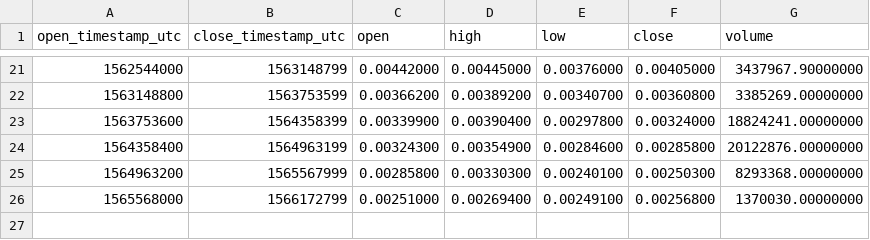
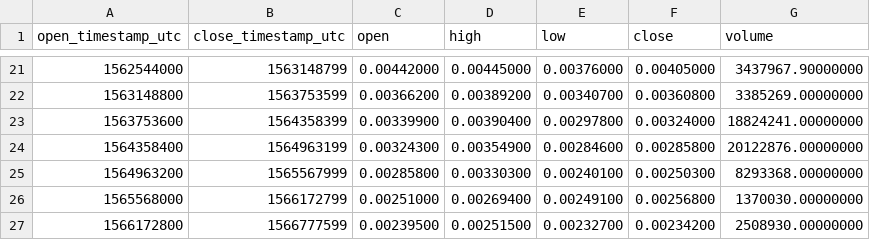
Before and after one commit to cryptobigbro/binance-FETBNB, a CSV file: binance-FETBNB-1w.csv, drawn as a sheet; only a part is shown, gaps mark what is left out; the diff names each change by its address in the sheet, - before the commit and + after, or states it on an @@ line.

```diff
--- a/binance-FETBNB-1w.csv
+++ b/binance-FETBNB-1w.csv
+row 27: 1566172800 | 1566777599 | 0.00239500 | 0.00251500 | 0.00232700 | 0.00234200 | 2508930.00000000
```
Also changed, not shown: binance-FETBNB-1d.csv, binance-FETBNB-1h.csv.
